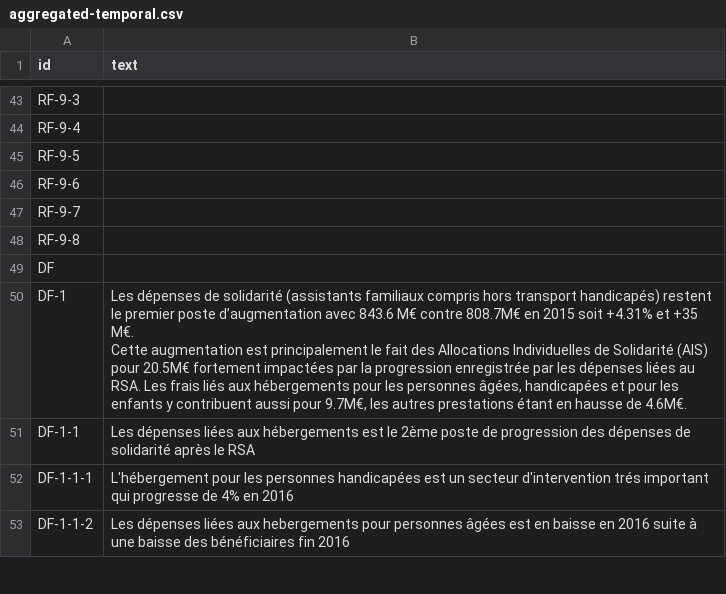
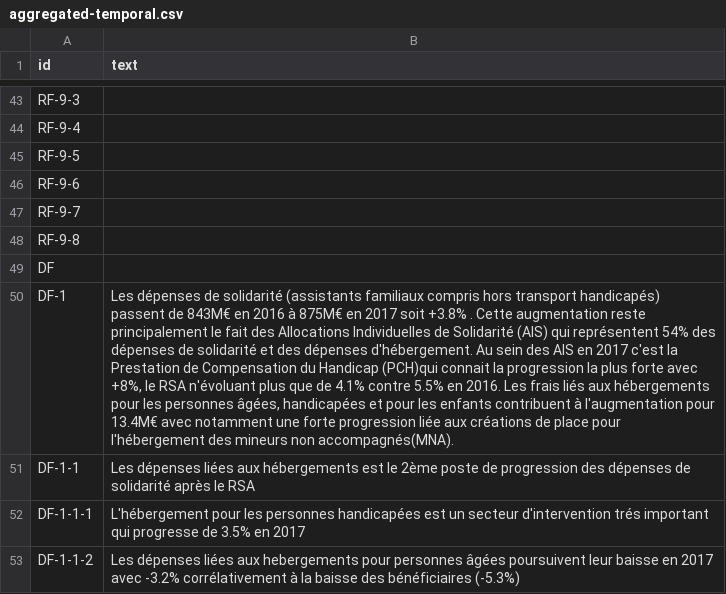
Before and after one commit to piwel/dataviz-finances-gironde, a CSV file: data/texts/aggregated-temporal.csv, drawn as a sheet; only a part is shown, gaps mark what is left out; ↵ is a line break in a cell; the diff covers the shown part only; the diff names each change by its address in the sheet, - before the commit and + after, or states it on an @@ line.

```diff
--- a/data/texts/aggregated-temporal.csv
+++ b/data/texts/aggregated-temporal.csv
-B50 (text): …transport handicapés) restent le premier poste d’augmentation avec 843.6 M€ contre 808.7M€ en 2015 soit +4.31% et +35 M€. ↵ Cette augmentation est principalement le fait des Allocations Individuelles de Solidarité (AIS) pour 20.5M€ fortement impactées par la progression enregistrée par les dépenses liées au RSA. Les frais liés aux hébergements pour les personnes âgées, handicapées et pour les enfants y contribuent aussi pour 9.7M€, les autres prestations étant en hausse de 4.6M€.
+B50 (text): …transport handicapés) passent de 843M€ en 2016 à 875M€ en 2017 soit +3.8% . Cette augmentation reste principalement le fait des Allocations Individuelles de Solidarité (AIS) qui représentent 54% des dépenses de solidarité et des dépenses d'hébergement. Au sein des AIS en 2017 c'est la Prestation de Compensation du Handicap (PCH)qui connait la progression la plus forte avec +8%, le RSA n'évoluant plus que de 4.1% contre 5.5% en 2016. Les frais liés aux hébergements pour les personnes âgées, handicapées et pour les enfants contribuent à l'augmentation pour 13.4M€ avec notamment une forte progression liée aux créations de place pour l'hébergement des mineurs non accompagnés(MNA).
-B52 (text): …progresse de 4% en 2016
+B52 (text): …progresse de 3.5% en 2017
-B53 (text): …personnes âgées est en baisse en 2016 suite à une baisse des bénéficiaires fin 2016
+B53 (text): …personnes âgées poursuivent leur baisse en 2017 avec -3.2% corrélativement à la baisse des bénéficiaires (-5.3%)
```
Also changed, not shown: 13 edited cells elsewhere in this file, data/texts/aggregated-atemporal.csv, 8 other files.
